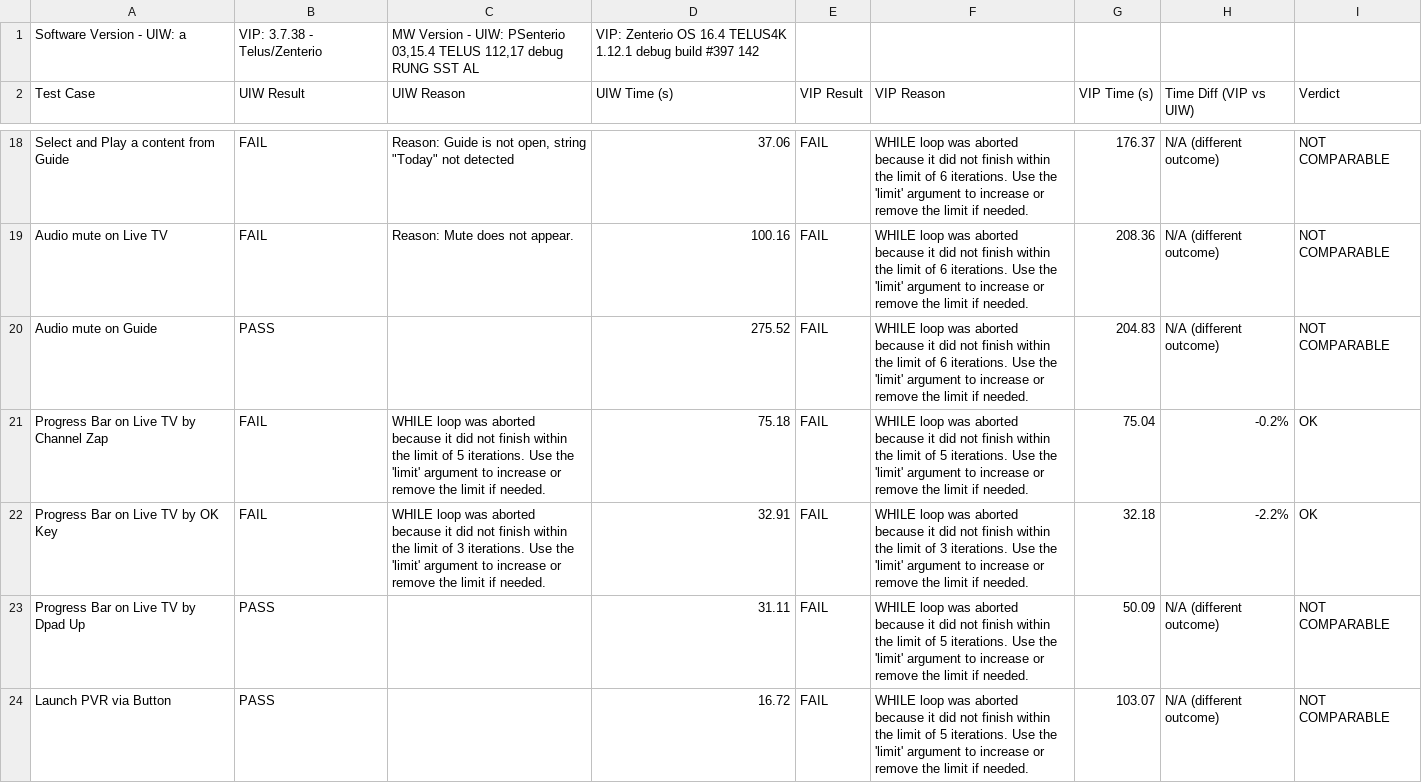
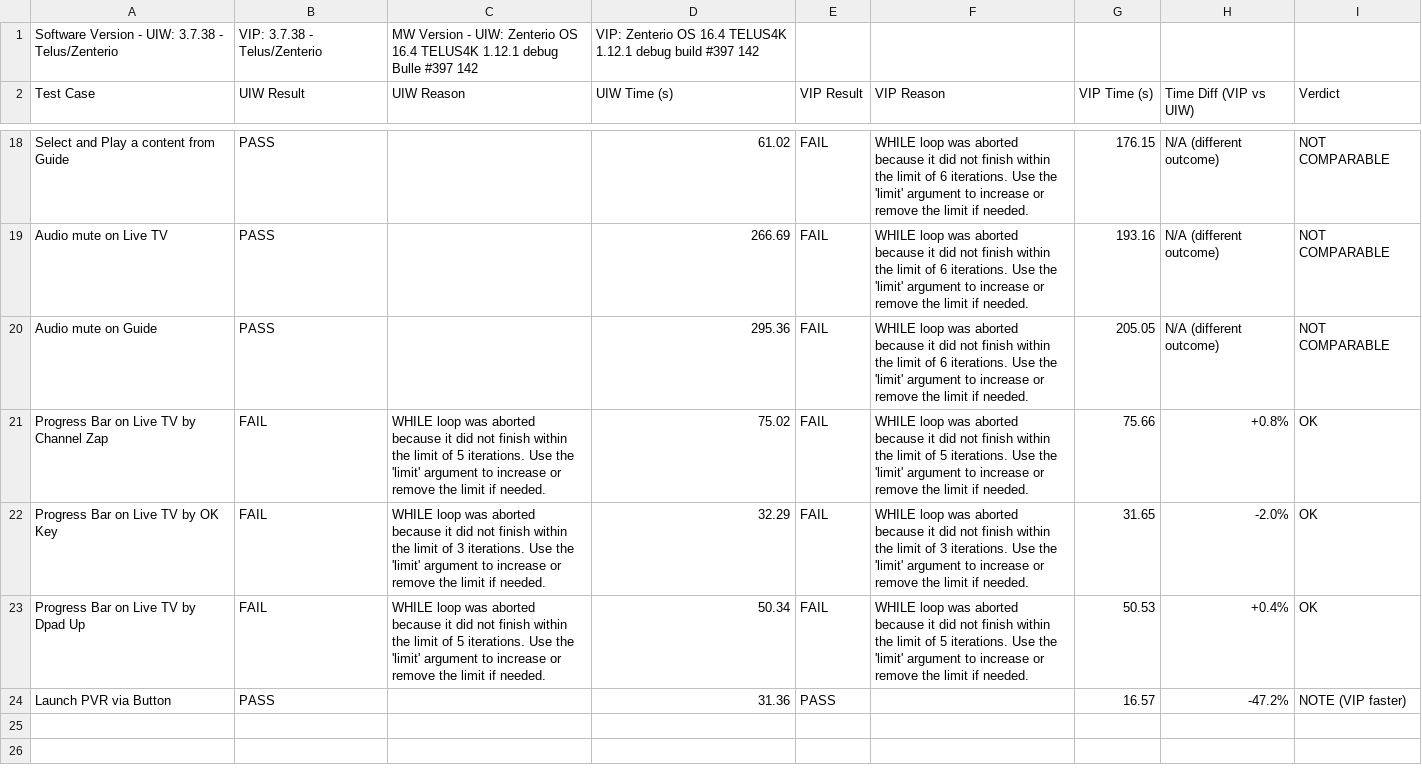
Before and after one commit to josebarba-bit/Parser, a CSV file: test_results/sbs/Device-Comparison-Report.csv, drawn as a sheet; only a part is shown, gaps mark what is left out; the diff covers the shown part only; the diff names each change by its address in the sheet, - before the commit and + after, or states it on an @@ line.

```diff
--- a/test_results/sbs/Device-Comparison-Report.csv
+++ b/test_results/sbs/Device-Comparison-Report.csv
-A1 (Test Case): Software Version - UIW: a
+A1 (Test Case): Software Version - UIW: 3.7.38 - Telus/Zenterio
-C1 (UIW Reason): …- UIW: PSenterio 03,15.4 TELUS 112,17 debug RUNG SST AL
+C1 (UIW Reason): …- UIW: Zenterio OS 16.4 TELUS4K 1.12.1 debug Bulle #397 142
-B18:B19 (UIW Result): FAIL
+B18:B19 (UIW Result): PASS
-C18 (UIW Reason): Reason: Guide is not open, string "Today" not detected
+C18 (UIW Reason): (empty)
-D18 (UIW Time (s)): 37.06
+D18 (UIW Time (s)): 61.02
-G18 (VIP Time (s)): 176.37
+G18 (VIP Time (s)): 176.15
-C19 (UIW Reason): Reason: Mute does not appear.
+C19 (UIW Reason): (empty)
-D19 (UIW Time (s)): 100.16
+D19 (UIW Time (s)): 266.69
-G19 (VIP Time (s)): 208.36
+G19 (VIP Time (s)): 193.16
-D20 (UIW Time (s)): 275.52
+D20 (UIW Time (s)): 295.36
-G20 (VIP Time (s)): 204.83
+G20 (VIP Time (s)): 205.05
-D21 (UIW Time (s)): 75.18
+D21 (UIW Time (s)): 75.02
-G21 (VIP Time (s)): 75.04
+G21 (VIP Time (s)): 75.66
-H21 (Time Diff (VIP vs UIW)): -0.2%
+H21 (Time Diff (VIP vs UIW)): +0.8%
-D22 (UIW Time (s)): 32.91
+D22 (UIW Time (s)): 32.29
-G22 (VIP Time (s)): 32.18
+G22 (VIP Time (s)): 31.65
-H22 (Time Diff (VIP vs UIW)): -2.2%
+H22 (Time Diff (VIP vs UIW)): -2.0%
-B23 (UIW Result): PASS
+B23 (UIW Result): FAIL
-C23 (UIW Reason): (empty)
+C23 (UIW Reason): WHILE loop was aborted because it did not finish within the limit of 5 iterations. Use the 'limit' argument to increase or remove the limit if needed.
-D23 (UIW Time (s)): 31.11
+D23 (UIW Time (s)): 50.34
-G23 (VIP Time (s)): 50.09
+G23 (VIP Time (s)): 50.53
-H23 (Time Diff (VIP vs UIW)): N/A (different outcome)
+H23 (Time Diff (VIP vs UIW)): +0.4%
-I23 (Verdict): NOT COMPARABLE
+I23 (Verdict): OK
-D24 (UIW Time (s)): 16.72
+D24 (UIW Time (s)): 31.36
-E24 (VIP Result): FAIL
+E24 (VIP Result): PASS
-F24 (VIP Reason): WHILE loop was aborted because it did not finish within the limit of 5 iterations. Use the 'limit' argument to increase or remove the limit if needed.
+F24 (VIP Reason): (empty)
-G24 (VIP Time (s)): 103.07
+G24 (VIP Time (s)): 16.57
-H24 (Time Diff (VIP vs UIW)): N/A (different outcome)
+H24 (Time Diff (VIP vs UIW)): -47.2%
-I24 (Verdict): NOT COMPARABLE
+I24 (Verdict): NOTE (VIP faster)
```
Also changed, not shown: 64 edited cells elsewhere in this file.
